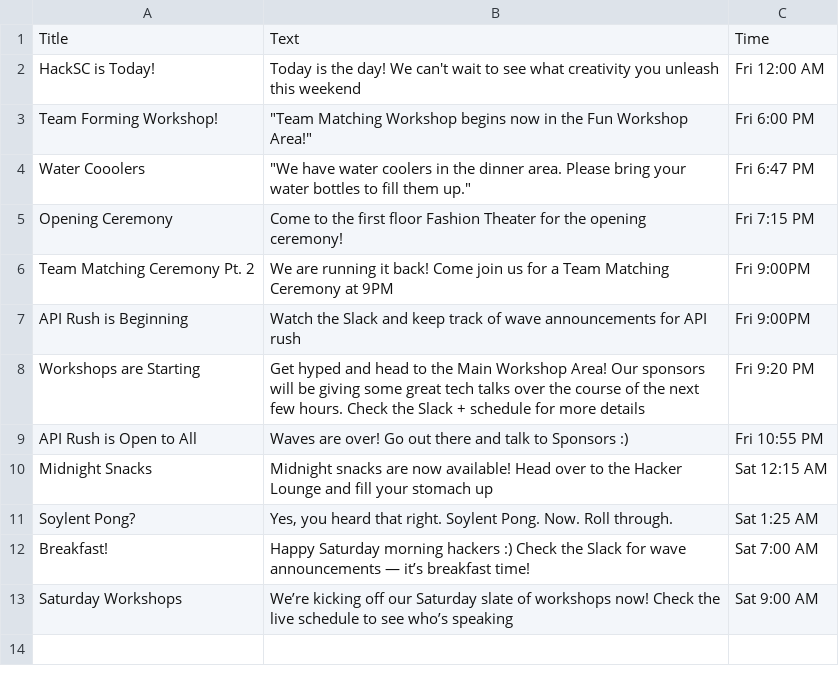
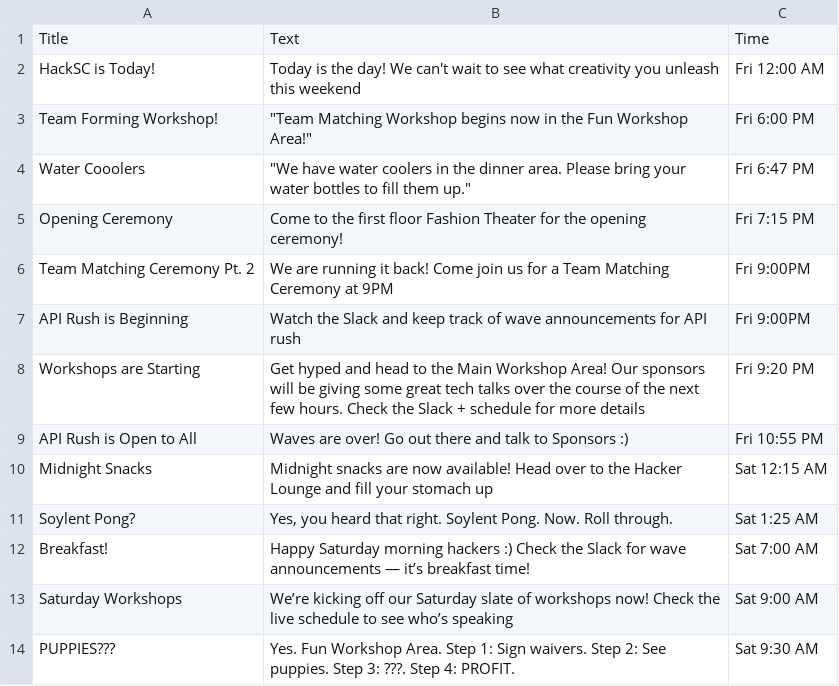
Before and after one commit to HackSC/live-2019, a CSV file: static/announcements.csv, drawn as a sheet.

Commit message:
Puppies

```diff
--- a/static/announcements.csv
+++ b/static/announcements.csv
@@ -13 +13,2 @@ Breakfast!,Happy Saturday morning hackers :) Check the Slack for wave announceme
 Saturday Workshops,We’re kicking off our Saturday slate of workshops now! Check the live schedule to see who’s speaking,Sat 9:00 AM
+PUPPIES???,Yes. Fun Workshop Area. Step 1: Sign waivers. Step 2: See puppies. Step 3: ???. Step 4: PROFIT.,Sat 9:30 AM
```
